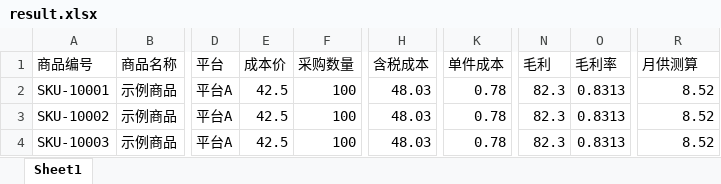
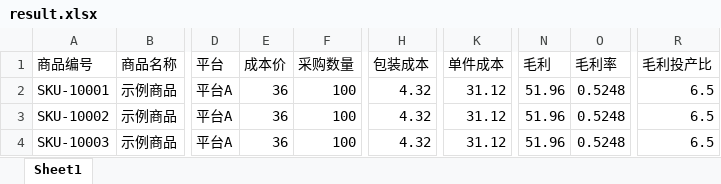
Before and after one commit to honggescripts/excel2pandas, an Excel workbook: examples/result.xlsx, sheet Sheet1, drawn as a sheet; only a part is shown, gaps mark what is left out; values as stored, in another font and other column widths than the file's, no borders; the diff names each change by its address in the sheet, - before the commit and + after, or states it on an @@ line.

```diff
--- a/examples/result.xlsx (sheet Sheet1)
+++ b/examples/result.xlsx (sheet Sheet1)
-H1: 含税成本
+H1: 包装成本
-R1: 月供测算
+R1: 毛利投产比
-E2:E4 (成本价): 42.5
+E2:E4 (成本价): 36
-H2:H4 (包装成本): 48.03
+H2:H4 (包装成本): 4.32
-K2:K4 (单件成本): 0.78
+K2:K4 (单件成本): 31.12
-N2:N4 (毛利): 82.3
+N2:N4 (毛利): 51.96
-O2:O4 (毛利率): 0.8313
+O2:O4 (毛利率): 0.5248
-R2:R4 (毛利投产比): 8.52
+R2:R4 (毛利投产比): 6.5
```
Also changed, not shown: examples/demo_template.xlsx, 10 other files.
